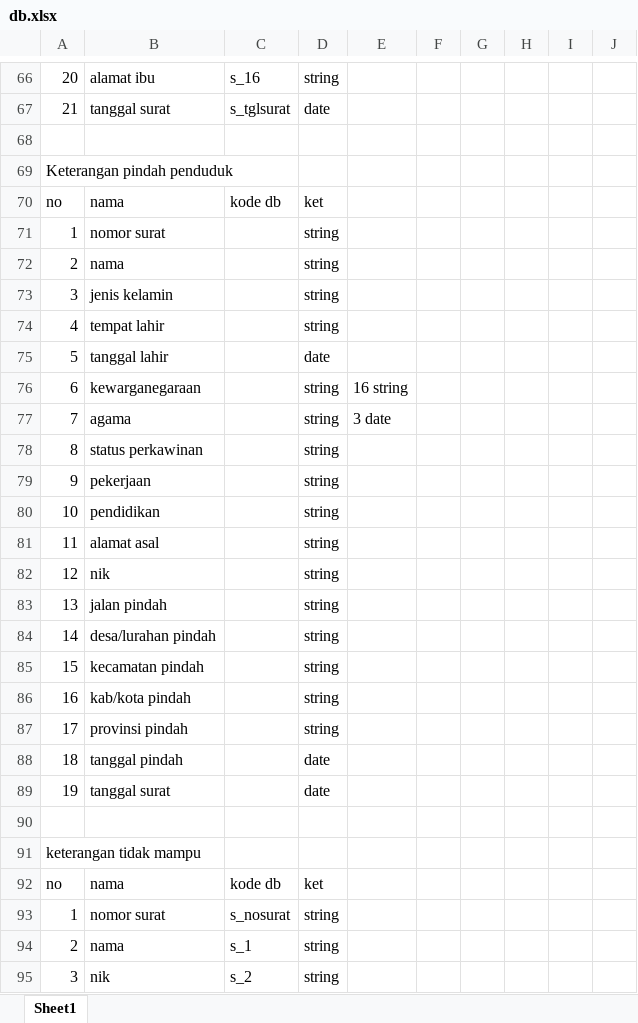
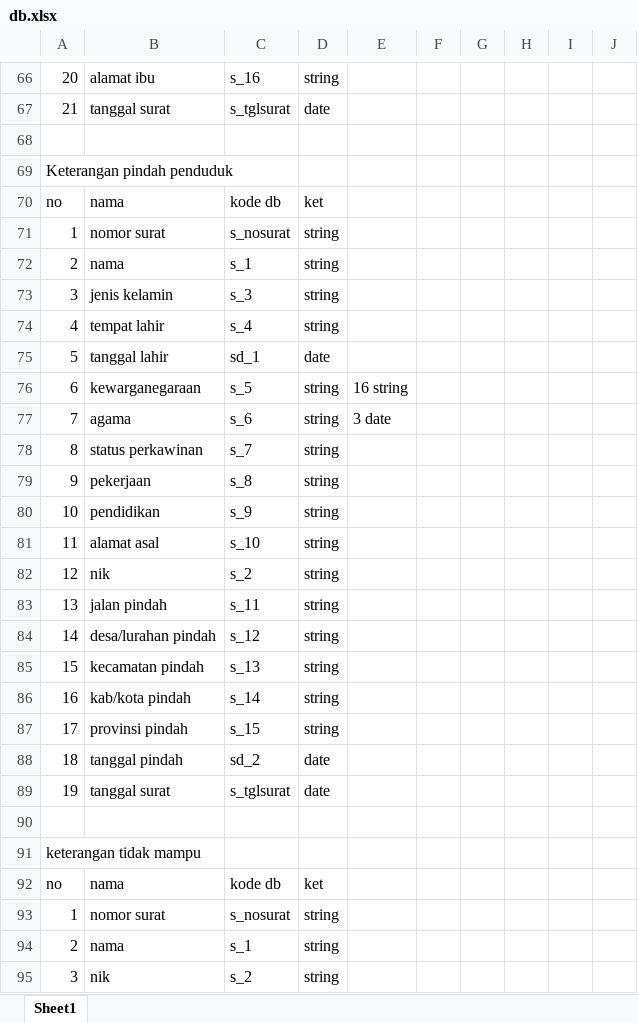
Before and after one commit to roy613/desa, an Excel workbook: db.xlsx, sheet Sheet1, drawn as a sheet; only a part is shown, gaps mark what is left out; values as stored, in another font and other column widths than the file's, no borders; removed rows and columns are numbered as before the commit, all else as after; the diff covers the shown part only; the diff names each change by its address in the sheet, - before the commit and + after, or states it on an @@ line.

```diff
--- a/db.xlsx (sheet Sheet1)
+++ b/db.xlsx (sheet Sheet1)
-row 71: 1 | nomor surat |  | string
+row 71: 1 | nomor surat | s_nosurat | string
-C72: (empty)
+C72: s_1
-C73: (empty)
+C73: s_3
-C74: (empty)
+C74: s_4
-C75: (empty)
+C75: sd_1
-C76: (empty)
+C76: s_5
-C77: (empty)
+C77: s_6
-C78: (empty)
+C78: s_7
-C79: (empty)
+C79: s_8
-C80: (empty)
+C80: s_9
-C81: (empty)
+C81: s_10
-C82: (empty)
+C82: s_2
-C83: (empty)
+C83: s_11
-C84: (empty)
+C84: s_12
-C85: (empty)
+C85: s_13
-C86: (empty)
+C86: s_14
-C87: (empty)
+C87: s_15
-C88: (empty)
+C88: sd_2
-C89: (empty)
+C89: s_tglsurat
```
Also changed, not shown: 9 edited cells elsewhere in this sheet, 22 other files.
